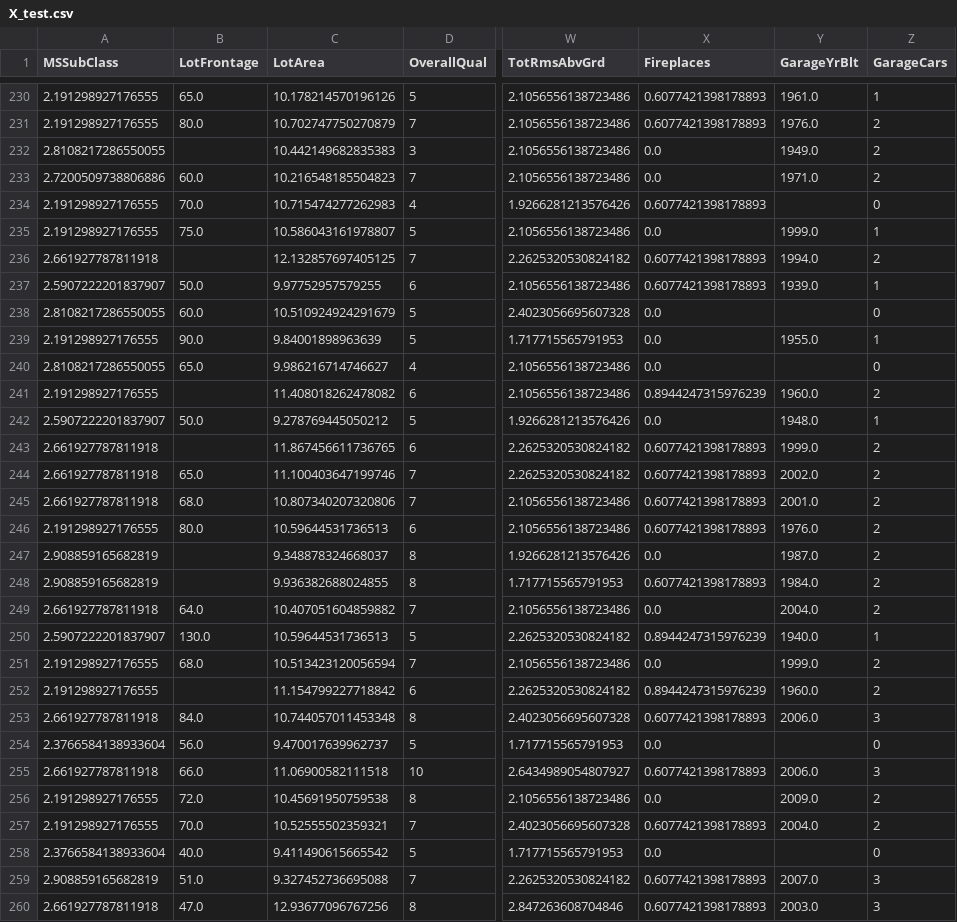
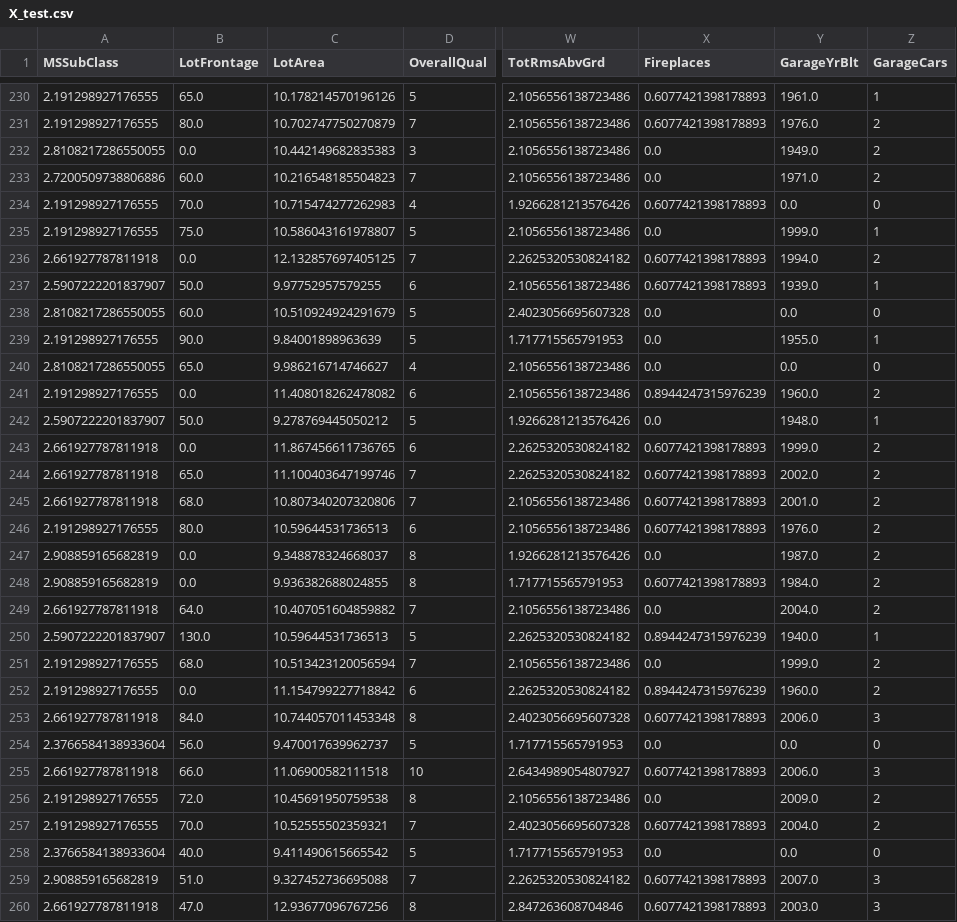
Before and after one commit to HwuuPhuc0904/Prediction-House-Price, a CSV file: Data/handled data/X_test.csv, drawn as a sheet; only a part is shown, gaps mark what is left out; the diff covers the shown part only; the diff names each change by its address in the sheet, - before the commit and + after, or states it on an @@ line.

```diff
--- a/Data/handled data/X_test.csv
+++ b/Data/handled data/X_test.csv
-B232 (LotFrontage): (empty)
+B232 (LotFrontage): 0.0
-Y234 (GarageYrBlt): (empty)
+Y234 (GarageYrBlt): 0.0
-B236 (LotFrontage): (empty)
+B236 (LotFrontage): 0.0
-Y238 (GarageYrBlt): (empty)
+Y238 (GarageYrBlt): 0.0
-Y240 (GarageYrBlt): (empty)
+Y240 (GarageYrBlt): 0.0
-B241 (LotFrontage): (empty)
+B241 (LotFrontage): 0.0
-B243 (LotFrontage): (empty)
+B243 (LotFrontage): 0.0
-B247:B248 (LotFrontage): (empty)
+B247:B248 (LotFrontage): 0.0
-B252 (LotFrontage): (empty)
+B252 (LotFrontage): 0.0
-Y254 (GarageYrBlt): (empty)
+Y254 (GarageYrBlt): 0.0
-Y258 (GarageYrBlt): (empty)
+Y258 (GarageYrBlt): 0.0
```
Also changed, not shown: 60 edited cells elsewhere in this file, 11 other files.
